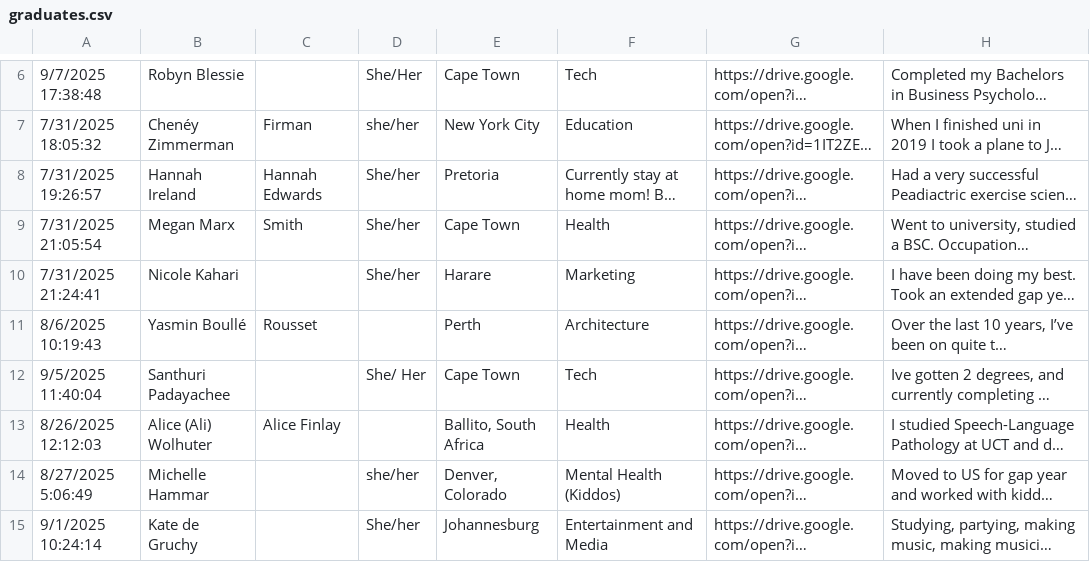
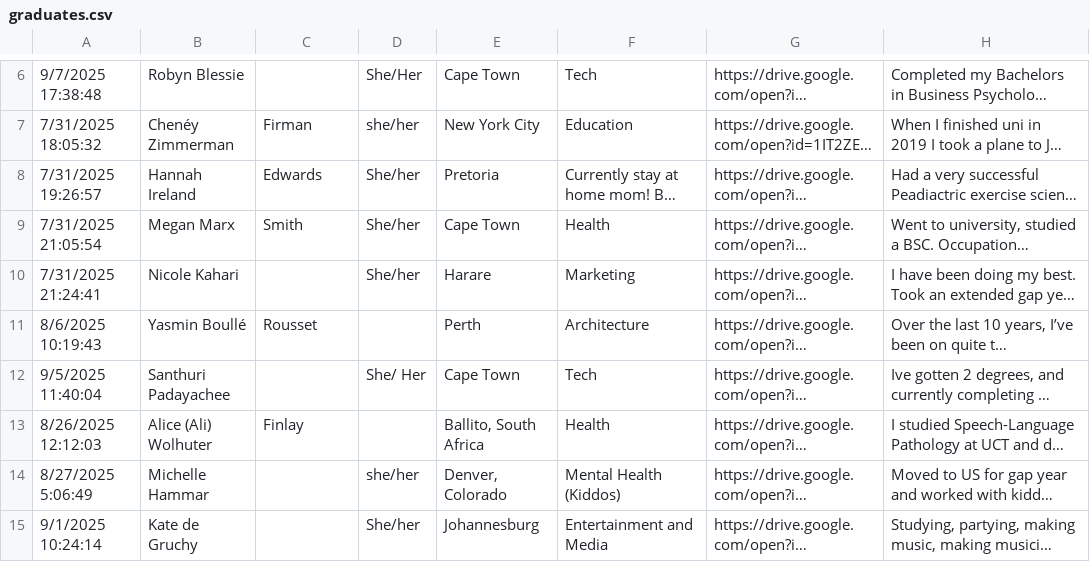
Before and after one commit to kellymacdev/TWCYearbook, a CSV file: data/graduates.csv, drawn as a sheet; only a part is shown, gaps mark what is left out; long unchanged cells end in …; the diff names each change by its address in the sheet, - before the commit and + after, or states it on an @@ line.

```diff
--- a/data/graduates.csv
+++ b/data/graduates.csv
-C8: Hannah Edwards
+C8: Edwards
-C13: Alice Finlay
+C13: Finlay
```
Also changed, not shown: 1 other file.
